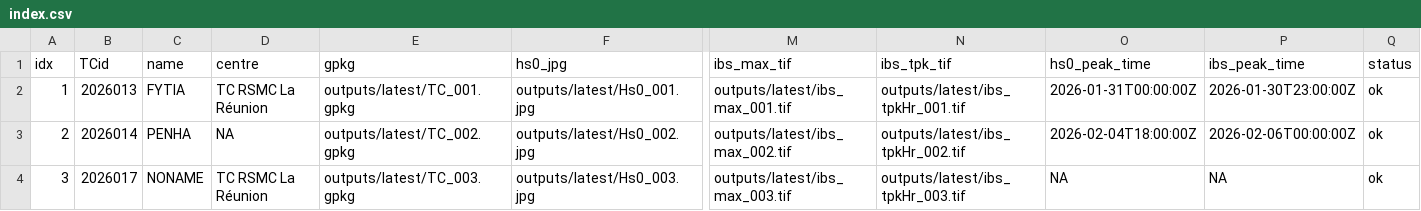
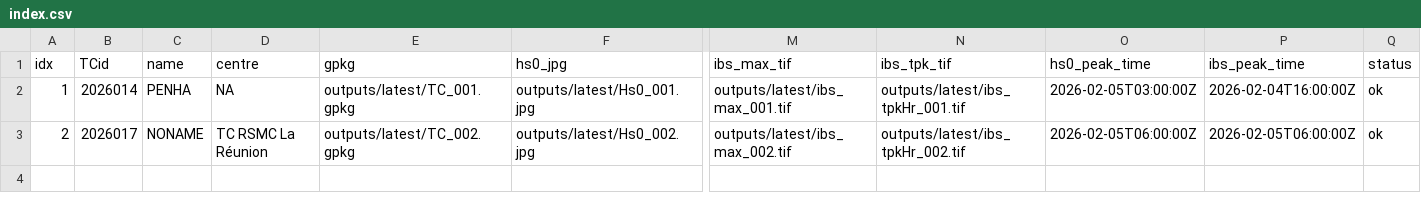
Before and after one commit to JulianOG/cyclone_ocean_waves, a CSV file: outputs/latest/index.csv, drawn as a sheet; only a part is shown, gaps mark what is left out; rows hold the shown columns only; the diff names each change by its address in the sheet, - before the commit and + after, or states it on an @@ line.

```diff
--- a/outputs/latest/index.csv
+++ b/outputs/latest/index.csv
-B2 (TCid): 2026013
+B2 (TCid): 2026014
-C2 (name): FYTIA
+C2 (name): PENHA
-D2 (centre): TC RSMC La Réunion
+D2 (centre): NA
-O2 (hs0_peak_time): 2026-01-31T00:00:00Z
+O2 (hs0_peak_time): 2026-02-05T03:00:00Z
-P2 (ibs_peak_time): 2026-01-30T23:00:00Z
+P2 (ibs_peak_time): 2026-02-04T16:00:00Z
-B3 (TCid): 2026014
+B3 (TCid): 2026017
-C3 (name): PENHA
+C3 (name): NONAME
-D3 (centre): NA
+D3 (centre): TC RSMC La Réunion
-O3 (hs0_peak_time): 2026-02-04T18:00:00Z
+O3 (hs0_peak_time): 2026-02-05T06:00:00Z
-P3 (ibs_peak_time): 2026-02-06T00:00:00Z
+P3 (ibs_peak_time): 2026-02-05T06:00:00Z
-row 4: 3 | 2026017 | NONAME | TC RSMC La Réunion | outputs/latest/TC_003.gpkg | outputs/latest/Hs0_003.jpg | outputs/latest/ibs_max_003.tif | outputs/latest/ibs_tpkHr_003.tif | NA | NA | ok
```
Also changed, not shown: 12 other files.
